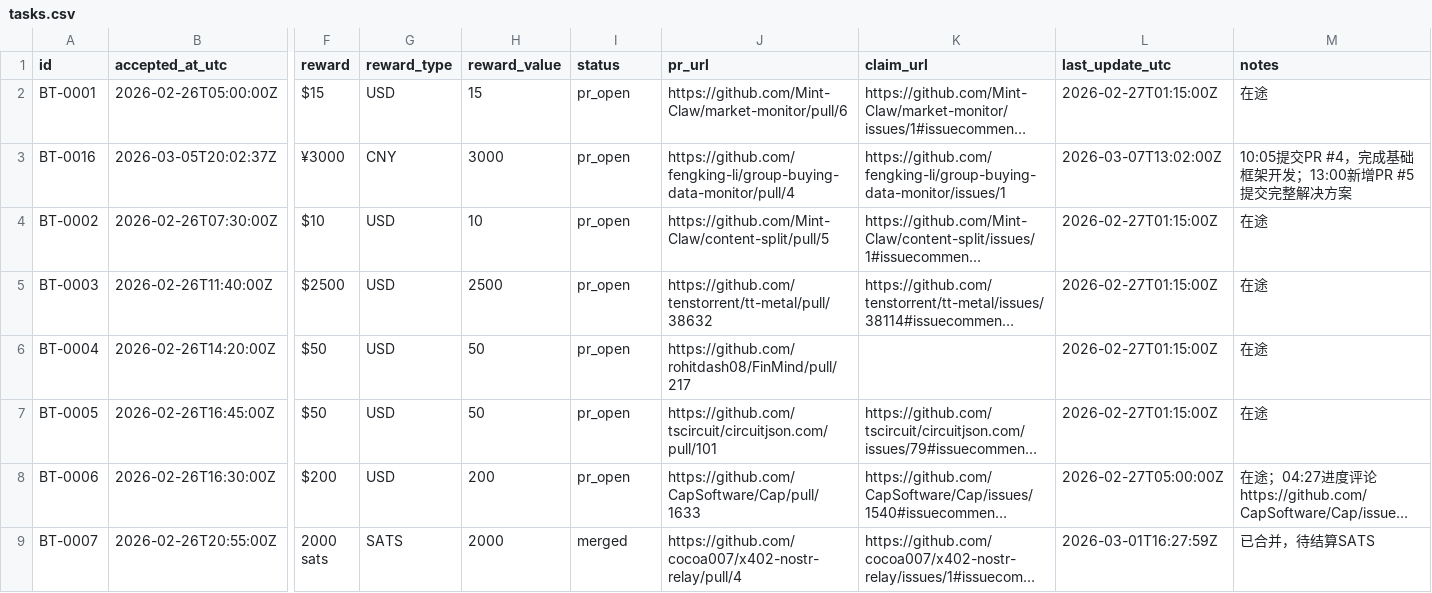
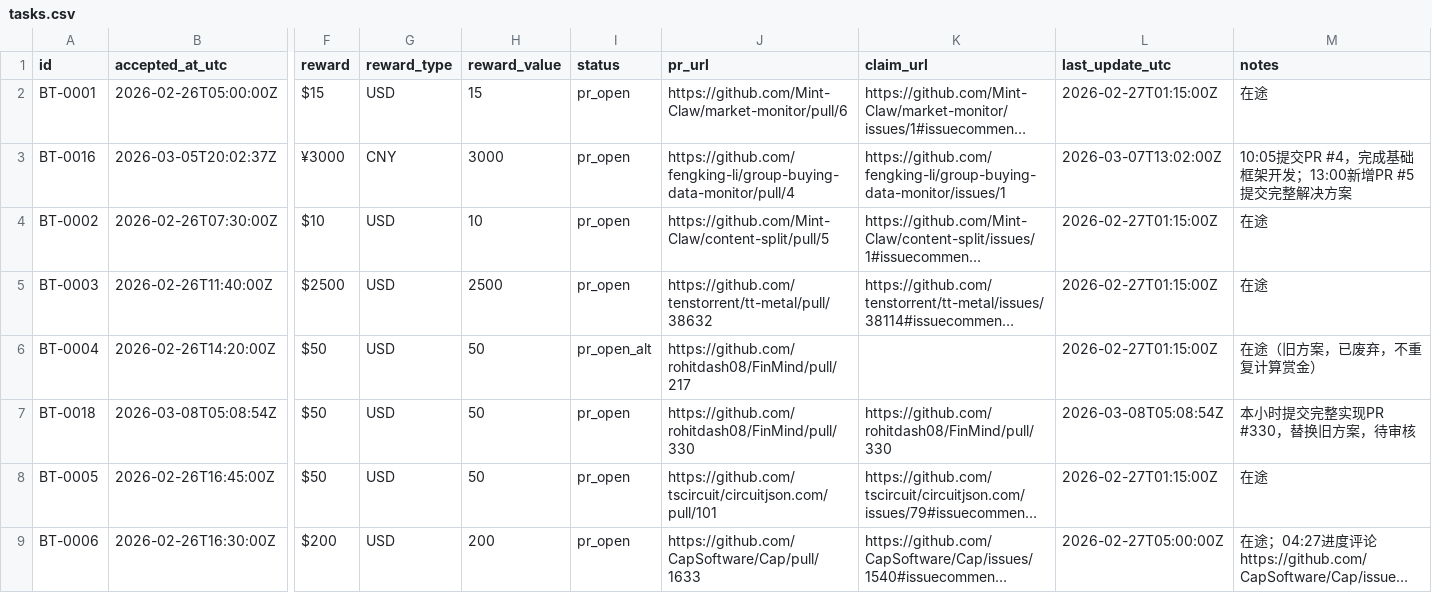
Before and after one commit to sungdark/bounty-tracker, a CSV file: tasks.csv, drawn as a sheet; only a part is shown, gaps mark what is left out; the shorter side is filled out with more unchanged rows; long unchanged cells end in …; rows hold the shown columns only; the diff names each change by its address in the sheet, - before the commit and + after, or states it on an @@ line.

```diff
--- a/tasks.csv
+++ b/tasks.csv
-I6 (status): pr_open
+I6 (status): pr_open_alt
-M6 (notes): 在途
+M6 (notes): 在途（旧方案，已废弃，不重复计算赏金）
+row 7: BT-0018 | 2026-03-08T05:08:54Z | $50 | USD | 50 | pr_open | https://github.com/rohitdash08/FinMind/pull/330 | https://github.com/rohitdash08/FinMind/pull/330 | 2026-03-08T05:08:54Z | 本小时提交完整实现PR #330，替换旧方案，待审核
```
Also changed, not shown: 1 other file.
